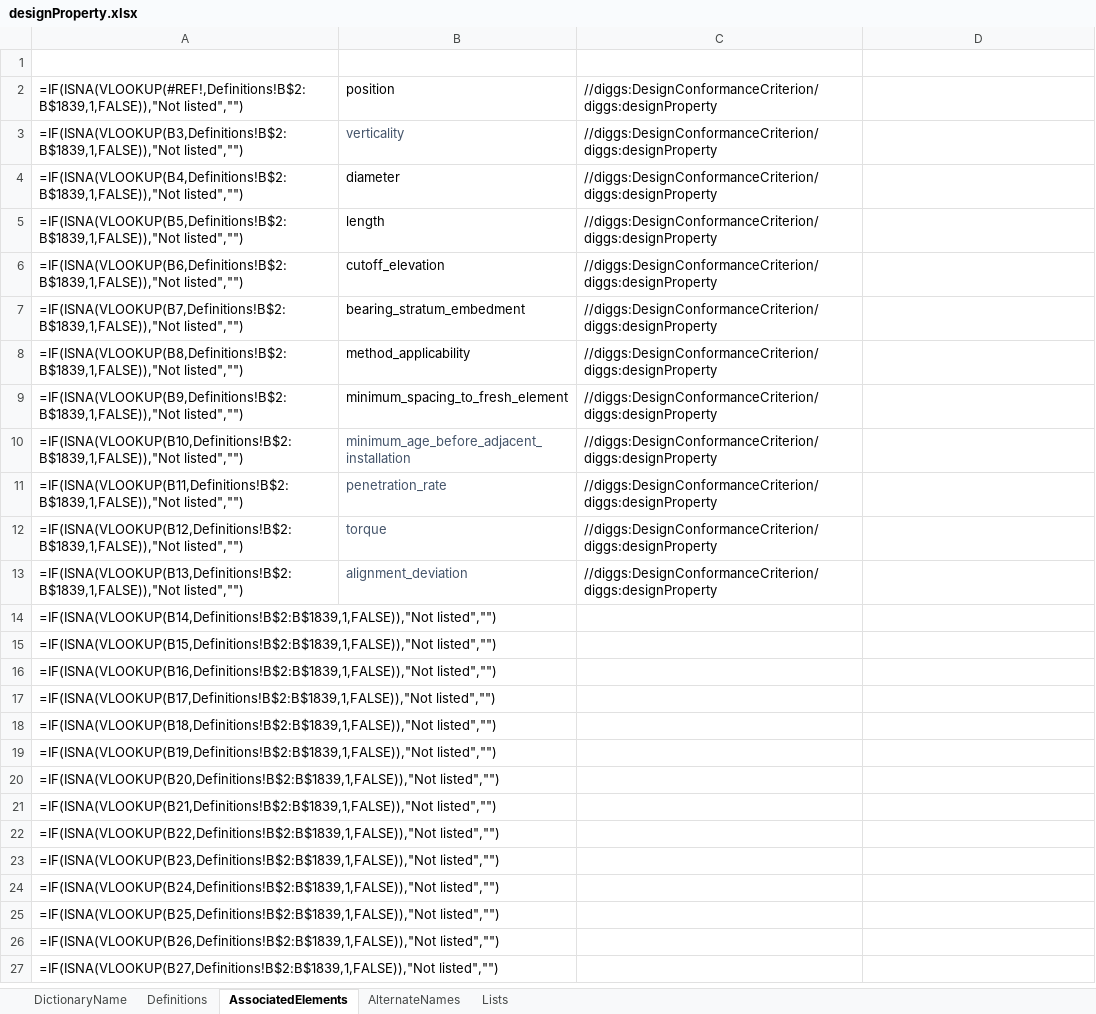
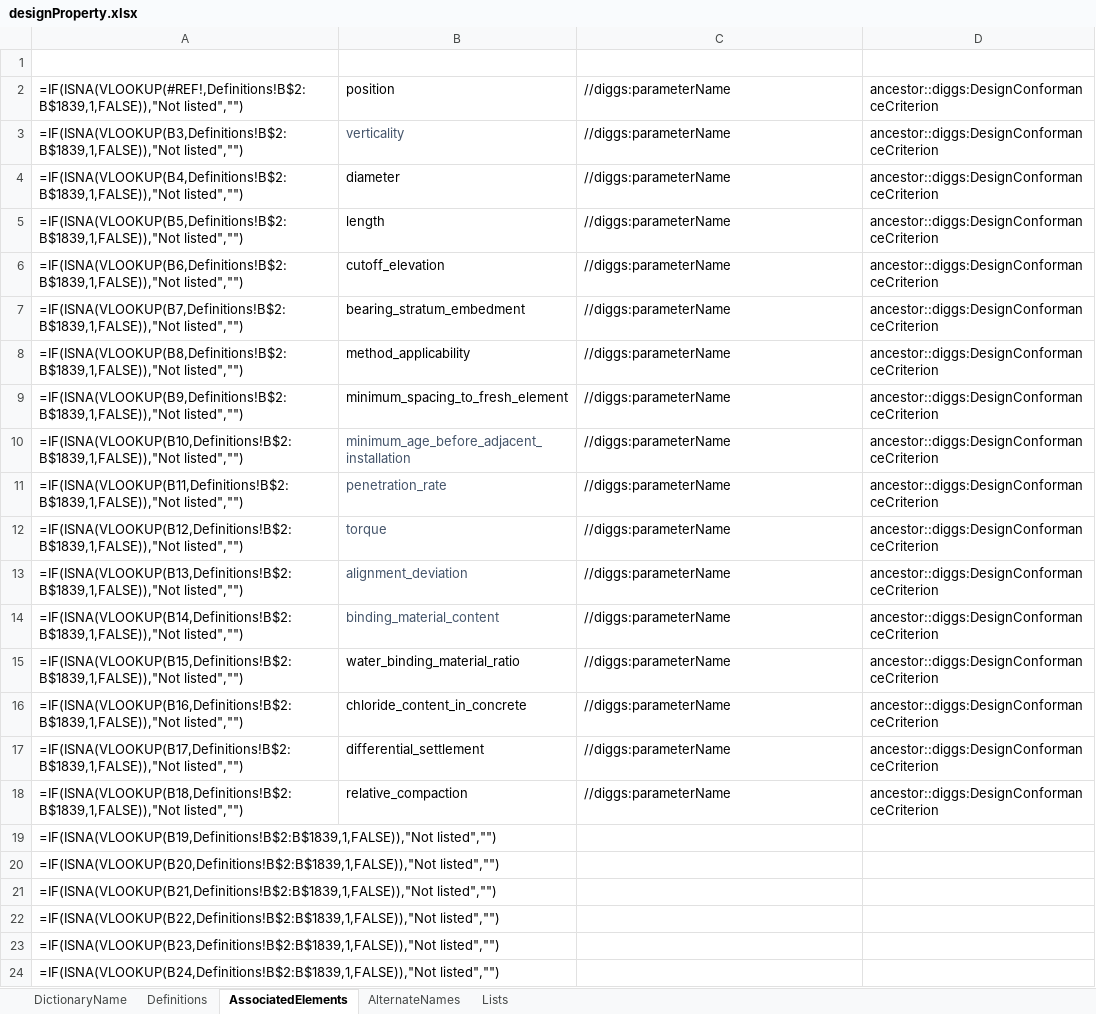
Before and after one commit to DIGGSml/def, an Excel workbook: Codelist Excel Files and Conversion Templates to XML/designProperty.xlsx, sheet AssociatedElements, drawn as a sheet; only a part is shown; the shorter side is filled out with more unchanged rows; values as stored, in another font and other column widths than the file's, no borders; formulas without a stored value are shown as written; table styles not drawn; the diff names each change by its address in the sheet, - before the commit and + after, or states it on an @@ line.

```diff
--- a/Codelist Excel Files and Conversion Templates to XML/designProperty.xlsx (sheet AssociatedElements)
+++ b/Codelist Excel Files and Conversion Templates to XML/designProperty.xlsx (sheet AssociatedElements)
-C2:C13 (SourceElement): //diggs:DesignConformanceCriterion/diggs:designProperty
+C2:C13 (SourceElement): //diggs:parameterName
-D2:D18 (ConditionalElement): (empty)
+D2:D18 (ConditionalElement): ancestor::diggs:DesignConformanceCriterion
-B14 (ID): (empty)
+B14 (ID): binding_material_content
-C14:C18 (SourceElement): (empty)
+C14:C18 (SourceElement): //diggs:parameterName
-B15 (ID): (empty)
+B15 (ID): water_binding_material_ratio
-B16 (ID): (empty)
+B16 (ID): chloride_content_in_concrete
-B17 (ID): (empty)
+B17 (ID): differential_settlement
-B18 (ID): (empty)
+B18 (ID): relative_compaction
```
Also changed, not shown: sheet Definitions, Codelist Excel Files and Conversion Templates to XML/properties.xlsx, 2 other files.
